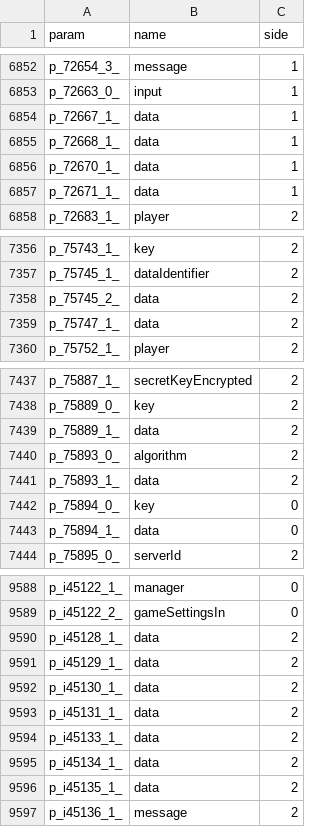
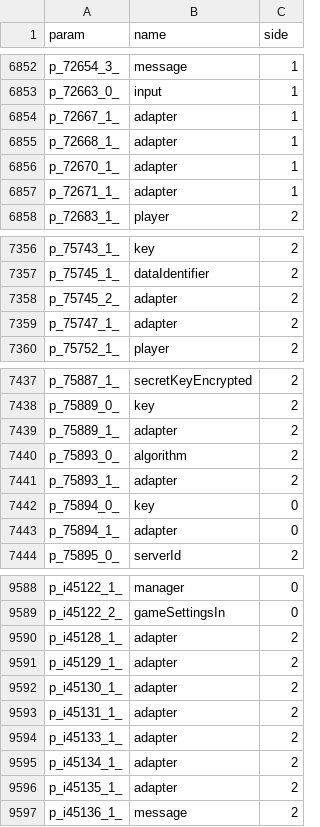
Before and after one commit to dmillerw/Consequence, a CSV file: src/main/resources/mcp/params.csv, drawn as a sheet; only a part is shown, gaps mark what is left out; the diff covers the shown part only.

```diff
--- a/src/main/resources/mcp/params.csv
+++ b/src/main/resources/mcp/params.csv
@@ -6853,6 +6853,6 @@ p_72654_3_,message,1
 p_72663_0_,input,1
-p_72667_1_,data,1
-p_72668_1_,data,1
-p_72670_1_,data,1
-p_72671_1_,data,1
+p_72667_1_,adapter,1
+p_72668_1_,adapter,1
+p_72670_1_,adapter,1
+p_72671_1_,adapter,1
 p_72683_1_,player,2
@@ -7357,4 +7357,4 @@ p_75743_1_,key,2
 p_75745_1_,dataIdentifier,2
-p_75745_2_,data,2
-p_75747_1_,data,2
+p_75745_2_,adapter,2
+p_75747_1_,adapter,2
 p_75752_1_,player,2
@@ -7438,7 +7438,7 @@ p_75887_1_,secretKeyEncrypted,2
 p_75889_0_,key,2
-p_75889_1_,data,2
+p_75889_1_,adapter,2
 p_75893_0_,algorithm,2
-p_75893_1_,data,2
+p_75893_1_,adapter,2
 p_75894_0_,key,0
-p_75894_1_,data,0
+p_75894_1_,adapter,0
 p_75895_0_,serverId,2
@@ -9589,9 +9589,9 @@ p_i45122_1_,manager,0
 p_i45122_2_,gameSettingsIn,0
-p_i45128_1_,data,2
-p_i45129_1_,data,2
-p_i45130_1_,data,2
-p_i45131_1_,data,2
-p_i45133_1_,data,2
-p_i45134_1_,data,2
-p_i45135_1_,data,2
+p_i45128_1_,adapter,2
+p_i45129_1_,adapter,2
+p_i45130_1_,adapter,2
+p_i45131_1_,adapter,2
+p_i45133_1_,adapter,2
+p_i45134_1_,adapter,2
+p_i45135_1_,adapter,2
 p_i45136_1_,message,2
```
Also changed, not shown: 22 edited cells elsewhere in this file, src/main/resources/mcp/fields.csv, 16 other files.
